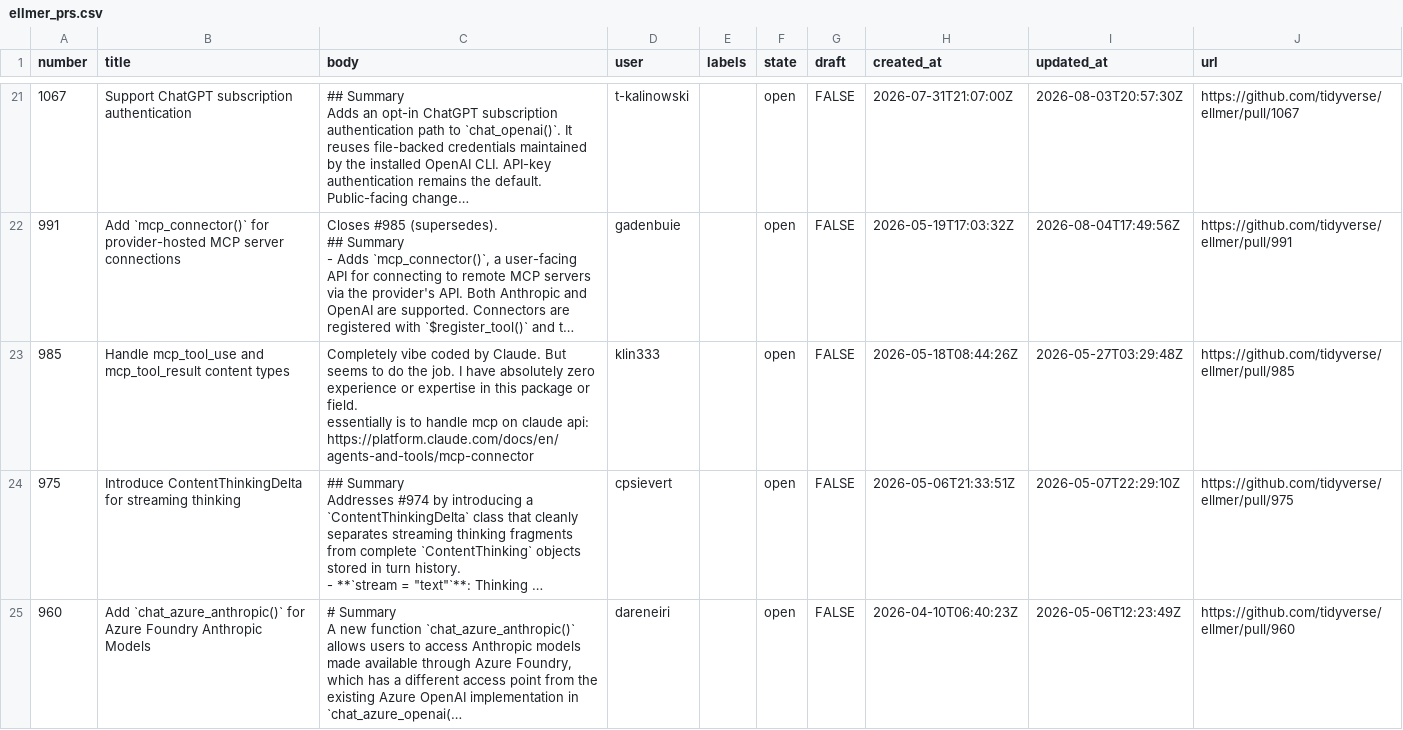
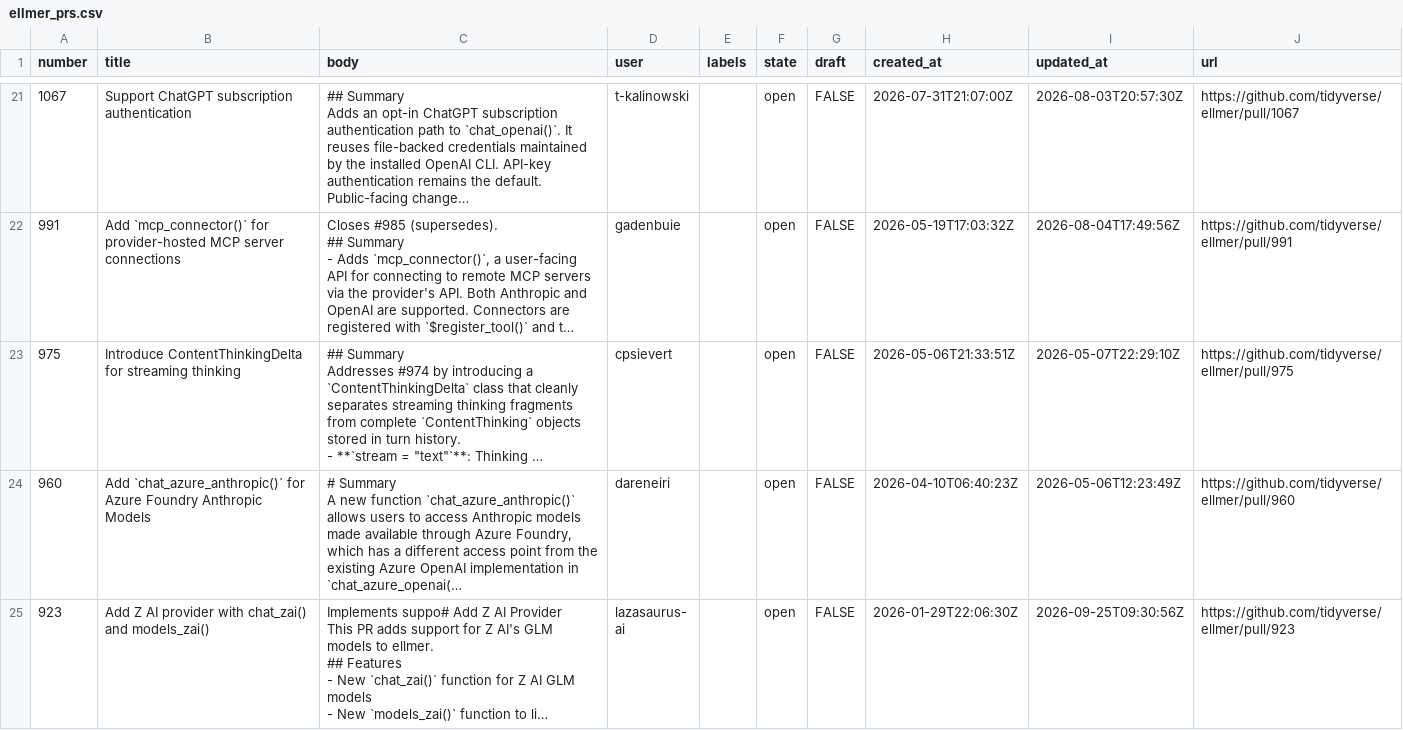
Before and after one commit to thisisnic/ellmer-maintenance, a CSV file: data/ellmer_prs.csv, drawn as a sheet; only a part is shown, gaps mark what is left out; the shorter side is filled out with more unchanged rows; long unchanged cells end in …; ↵ is a line break in a cell; the diff names each change by its address in the sheet, - before the commit and + after, or states it on an @@ line.

```diff
--- a/data/ellmer_prs.csv
+++ b/data/ellmer_prs.csv
-row 23: 985 | Handle mcp_tool_use and mcp_tool_result content types | Completely vibe coded by Claude. But seems to do the job. I have absolutely zero experience or expertise in this package or field. ↵ essentially is to handle mcp on claude api: https://platform.claude.com/docs/en/agents-and-tools/mcp-connector | klin333 |  | open | FALSE | 2026-05-18T08:44:26Z | 2026-05-27T03:29:48Z | https://github.com/tidyverse/ellmer/pull/985
```
Also changed, not shown: data/ellmer_issues.csv.
